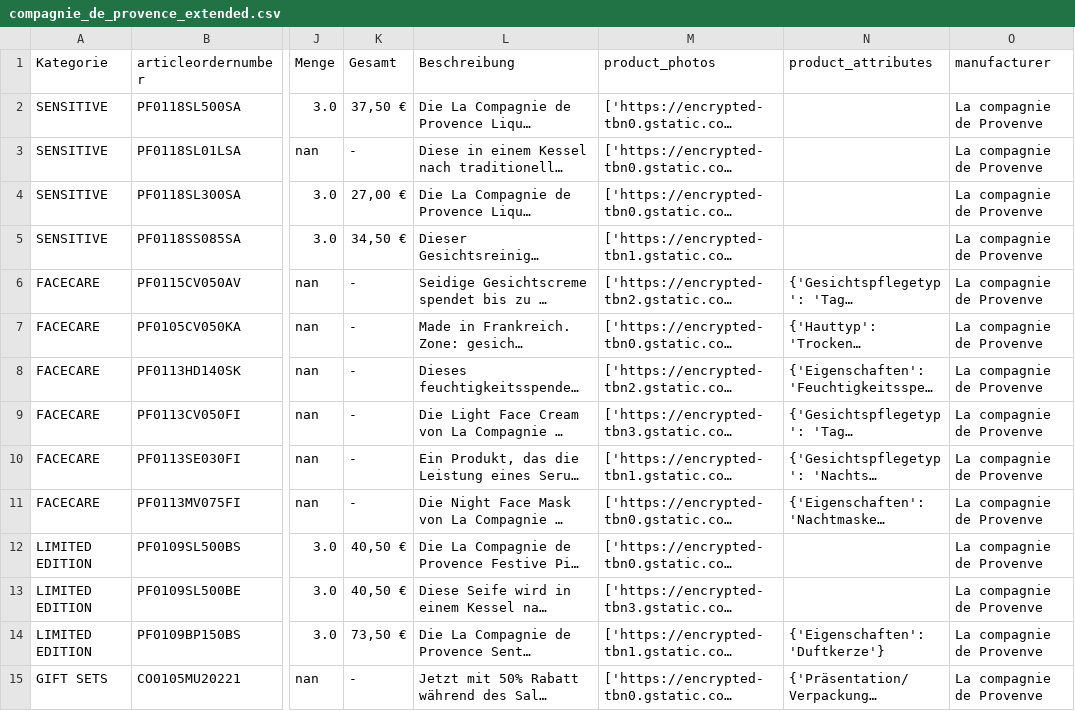
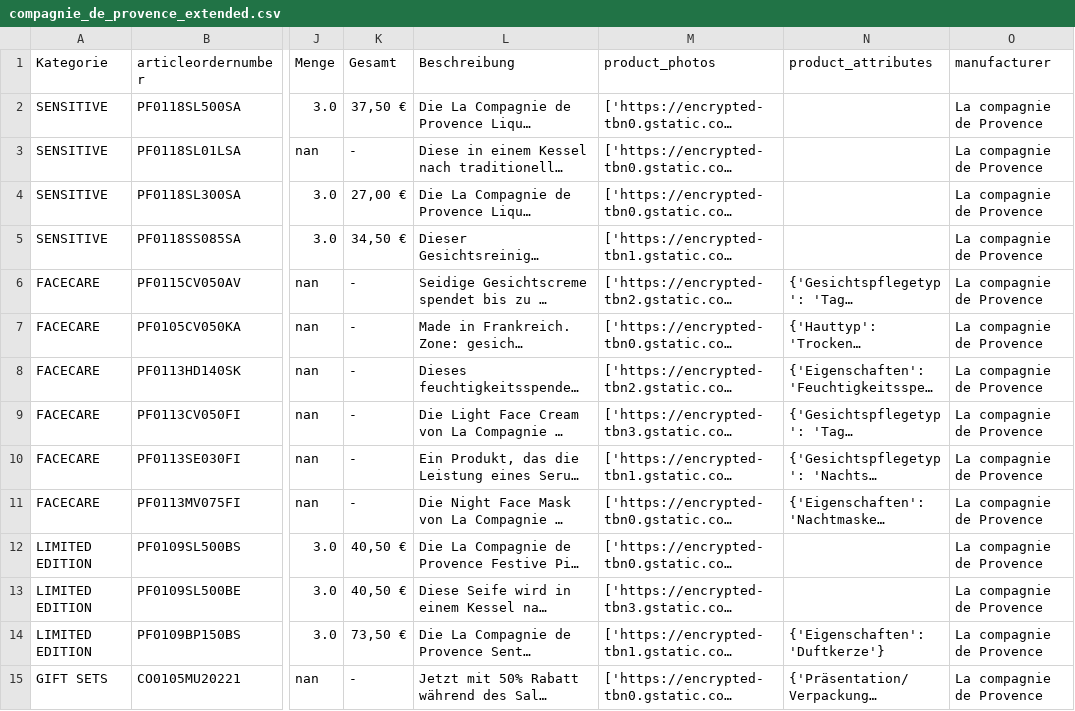
Before and after one commit to Caesar2306/ecom, a CSV file: inputs/compagnie_de_provence_extended.csv, drawn as a sheet; only a part is shown, gaps mark what is left out; long unchanged cells end in …; the diff covers the shown part only; the diff names each change by its address in the sheet, - before the commit and + after, or states it on an @@ line.

Commit message:
update structure, many improvements in import products part, unused inputs deleted

```diff
--- a/inputs/compagnie_de_provence_extended.csv
+++ b/inputs/compagnie_de_provence_extended.csv
-O2:O15 (manufacturer): La compagnie de Provenve
+O2:O15 (manufacturer): La compagnie de Provence
```
Also changed, not shown: 114 edited cells elsewhere in this file, 19 other files.
